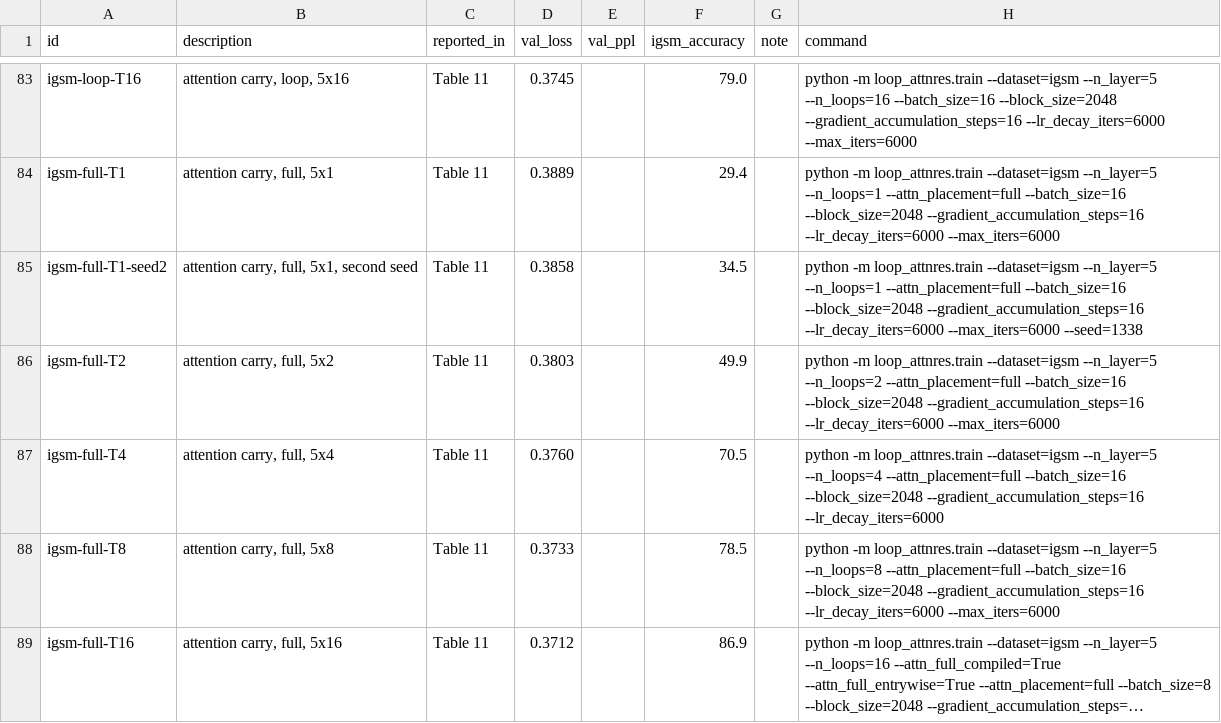
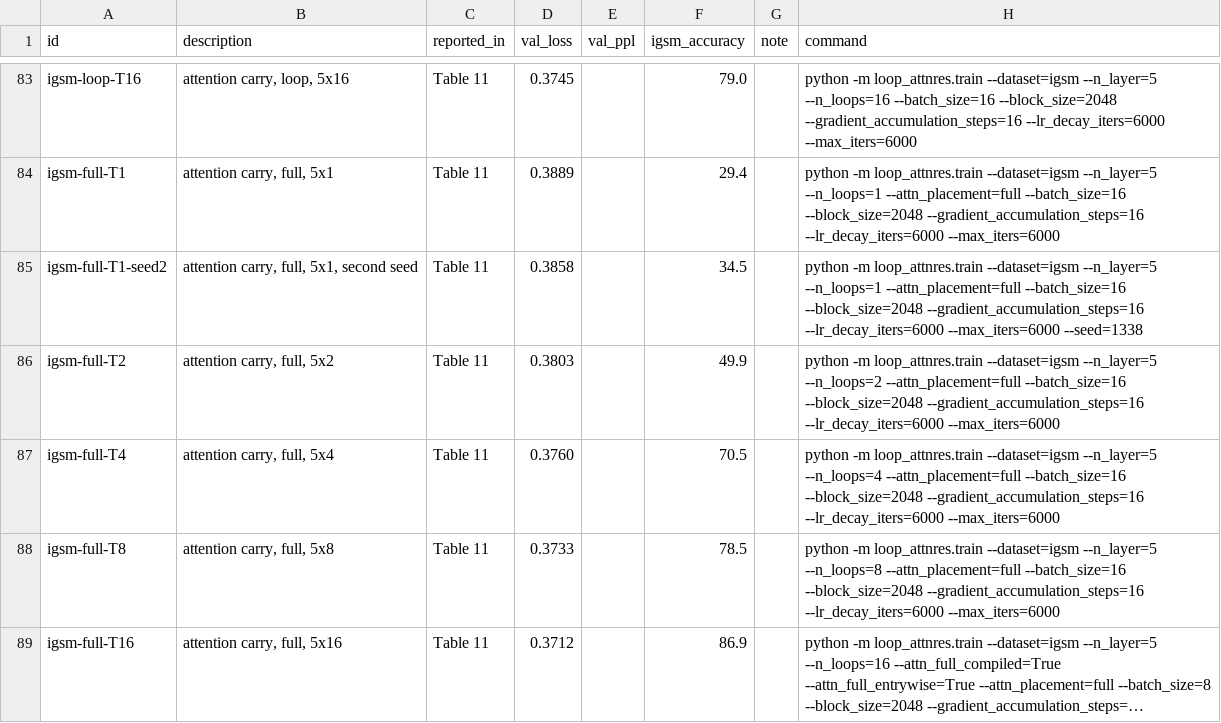
Before and after one commit to natekimball/loop-attnres, a CSV file: configs/runs.csv, drawn as a sheet; only a part is shown, gaps mark what is left out; long unchanged cells end in ….

```diff
--- a/configs/runs.csv
+++ b/configs/runs.csv
@@ -86,3 +86,3 @@ igsm-full-T1-seed2,"attention carry, full, 5x1, second seed",Table 11,0.3858,,34
 igsm-full-T2,"attention carry, full, 5x2",Table 11,0.3803,,49.9,,python -m loop_attnres.train --dataset=igsm --n_layer=5 --n_loops=2 --attn_placement=full --batch_size=16 --block_size=2048 --gradient_accumulation_steps=16 --lr_decay_iters=6000 --max_iters=6000
-igsm-full-T4,"attention carry, full, 5x4",Table 11,0.3760,,70.5,,python -m loop_attnres.train --dataset=igsm --n_layer=5 --n_loops=4 --attn_placement=full --batch_size=16 --block_size=2048 --gradient_accumulation_steps=16 --lr_decay_iters=6000
+igsm-full-T4,"attention carry, full, 5x4",Table 11,0.3760,,70.5,,python -m loop_attnres.train --dataset=igsm --n_layer=5 --n_loops=4 --attn_placement=full --batch_size=16 --block_size=2048 --gradient_accumulation_steps=16 --lr_decay_iters=6000 --max_iters=6000
 igsm-full-T8,"attention carry, full, 5x8",Table 11,0.3733,,78.5,,python -m loop_attnres.train --dataset=igsm --n_layer=5 --n_loops=8 --attn_placement=full --batch_size=16 --block_size=2048 --gradient_accumulation_steps=16 --lr_decay_iters=6000 --max_iters=6000
```
